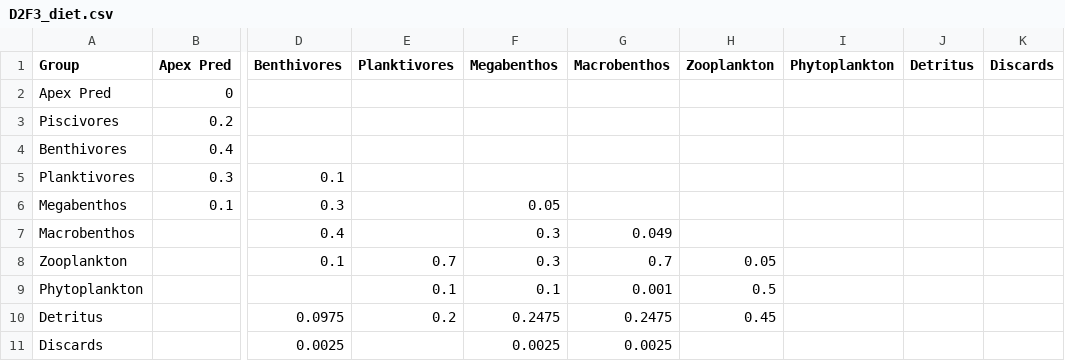
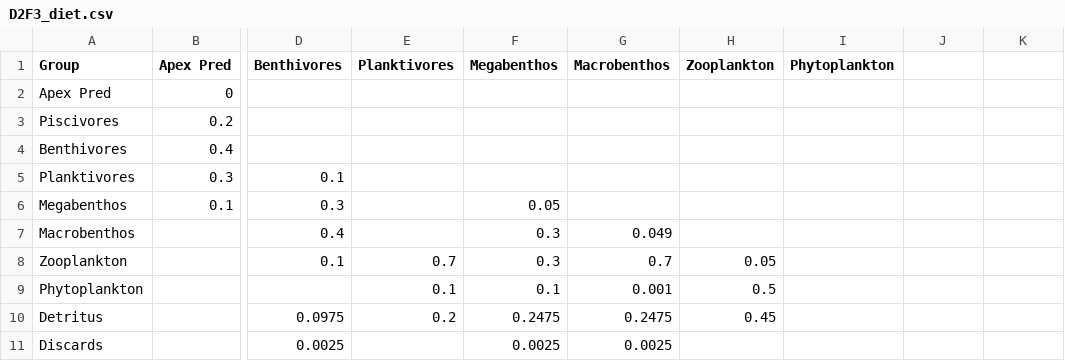
Before and after one commit to NOAA-EDAB/Rpath, a CSV file: data/D2F3_diet.csv, drawn as a sheet; only a part is shown, gaps mark what is left out; the diff names each change by its address in the sheet, - before the commit and + after, or states it on an @@ line.

Commit message:
Fixed error in diet matrix - removed detritus as a predator, doh

```diff
--- a/data/D2F3_diet.csv
+++ b/data/D2F3_diet.csv
-J1: Detritus
+J1: (empty)
-K1: Discards
+K1: (empty)
```
Also changed, not shown: data/D1F1_diet.csv.
